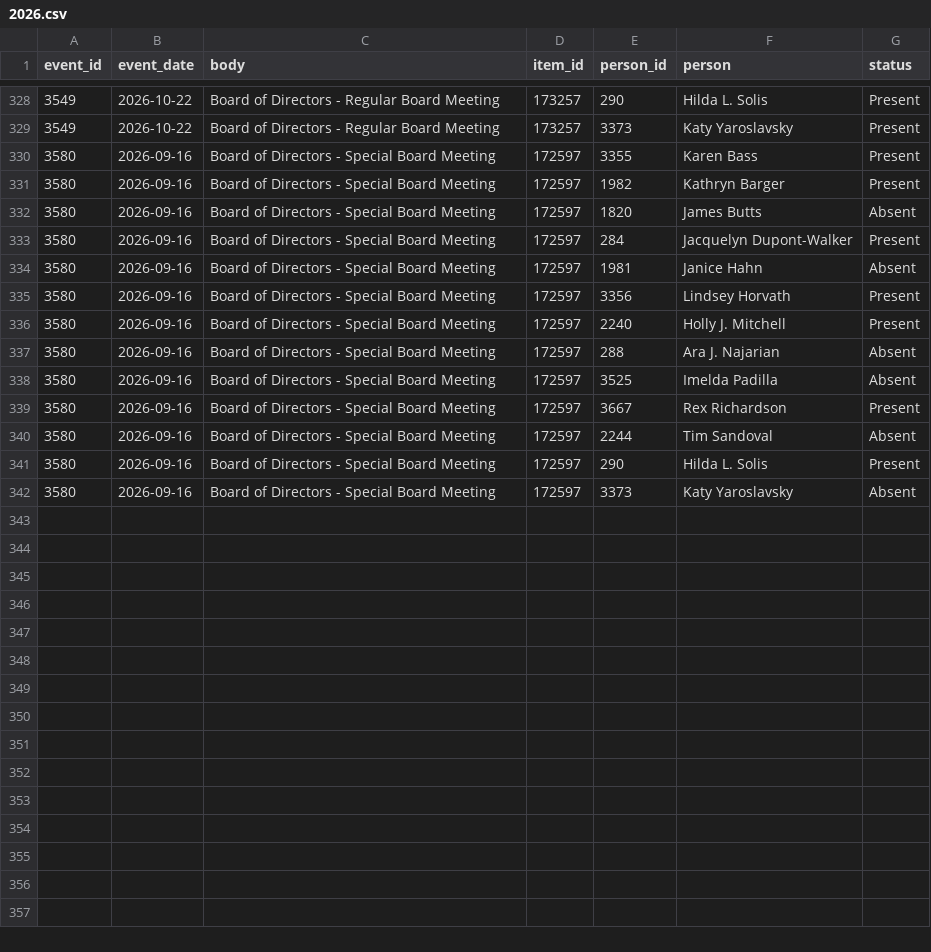
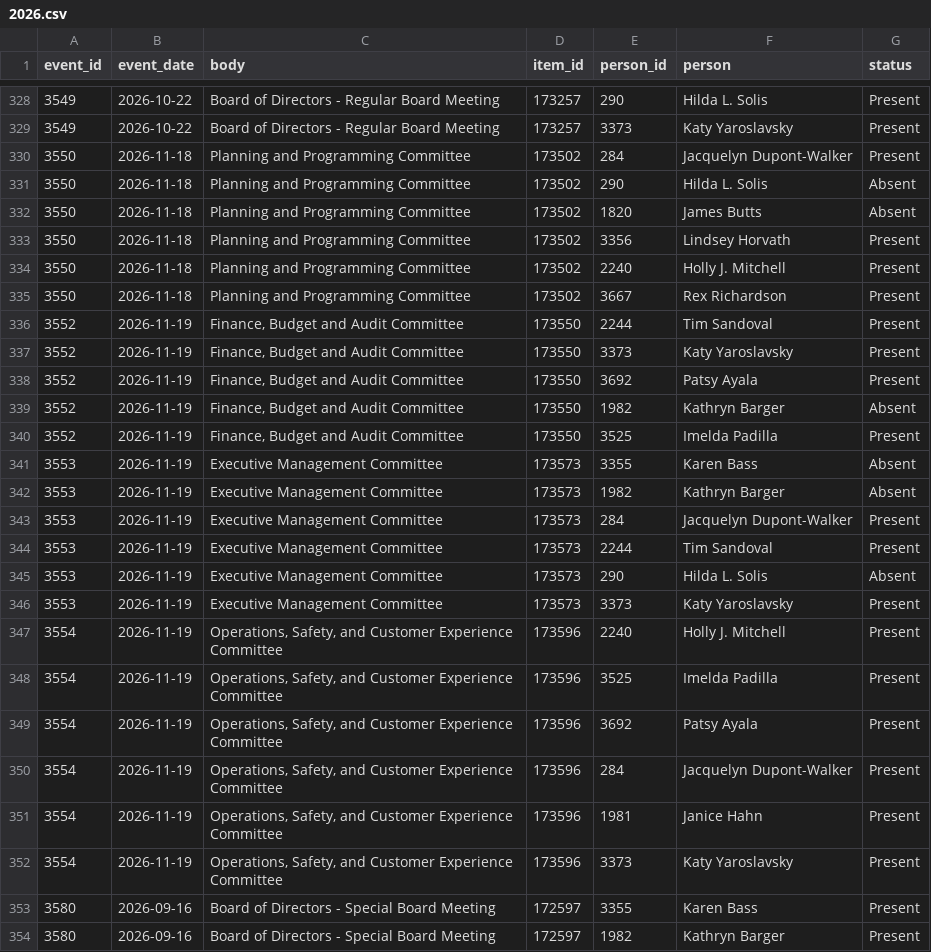
Before and after one commit to adrixnabravo/rumbo-data, a CSV file: data/rollcalls/2026.csv, drawn as a sheet; only a part is shown, gaps mark what is left out; the shorter side is filled out with more unchanged rows; the diff names each change by its address in the sheet, - before the commit and + after, or states it on an @@ line.

```diff
--- a/data/rollcalls/2026.csv
+++ b/data/rollcalls/2026.csv
+row 330: 3550 | 2026-11-18 | Planning and Programming Committee | 173502 | 284 | Jacquelyn Dupont-Walker | Present
+row 331: 3550 | 2026-11-18 | Planning and Programming Committee | 173502 | 290 | Hilda L. Solis | Absent
+row 332: 3550 | 2026-11-18 | Planning and Programming Committee | 173502 | 1820 | James Butts | Absent
+row 333: 3550 | 2026-11-18 | Planning and Programming Committee | 173502 | 3356 | Lindsey Horvath | Present
+row 334: 3550 | 2026-11-18 | Planning and Programming Committee | 173502 | 2240 | Holly J. Mitchell | Present
+row 335: 3550 | 2026-11-18 | Planning and Programming Committee | 173502 | 3667 | Rex Richardson | Present
+row 336: 3552 | 2026-11-19 | Finance, Budget and Audit Committee | 173550 | 2244 | Tim Sandoval | Present
+row 337: 3552 | 2026-11-19 | Finance, Budget and Audit Committee | 173550 | 3373 | Katy Yaroslavsky | Present
+row 338: 3552 | 2026-11-19 | Finance, Budget and Audit Committee | 173550 | 3692 | Patsy Ayala | Present
+row 339: 3552 | 2026-11-19 | Finance, Budget and Audit Committee | 173550 | 1982 | Kathryn Barger | Absent
+row 340: 3552 | 2026-11-19 | Finance, Budget and Audit Committee | 173550 | 3525 | Imelda Padilla | Present
+row 341: 3553 | 2026-11-19 | Executive Management Committee | 173573 | 3355 | Karen Bass | Absent
+row 342: 3553 | 2026-11-19 | Executive Management Committee | 173573 | 1982 | Kathryn Barger | Absent
+row 343: 3553 | 2026-11-19 | Executive Management Committee | 173573 | 284 | Jacquelyn Dupont-Walker | Present
+row 344: 3553 | 2026-11-19 | Executive Management Committee | 173573 | 2244 | Tim Sandoval | Present
+row 345: 3553 | 2026-11-19 | Executive Management Committee | 173573 | 290 | Hilda L. Solis | Absent
+row 346: 3553 | 2026-11-19 | Executive Management Committee | 173573 | 3373 | Katy Yaroslavsky | Present
+row 347: 3554 | 2026-11-19 | Operations, Safety, and Customer Experience Committee | 173596 | 2240 | Holly J. Mitchell | Present
+row 348: 3554 | 2026-11-19 | Operations, Safety, and Customer Experience Committee | 173596 | 3525 | Imelda Padilla | Present
+row 349: 3554 | 2026-11-19 | Operations, Safety, and Customer Experience Committee | 173596 | 3692 | Patsy Ayala | Present
+row 350: 3554 | 2026-11-19 | Operations, Safety, and Customer Experience Committee | 173596 | 284 | Jacquelyn Dupont-Walker | Present
+row 351: 3554 | 2026-11-19 | Operations, Safety, and Customer Experience Committee | 173596 | 1981 | Janice Hahn | Present
+row 352: 3554 | 2026-11-19 | Operations, Safety, and Customer Experience Committee | 173596 | 3373 | Katy Yaroslavsky | Present
```
Also changed, not shown: data/items/2026.csv, data/matters/2026.csv, 2 other files.
